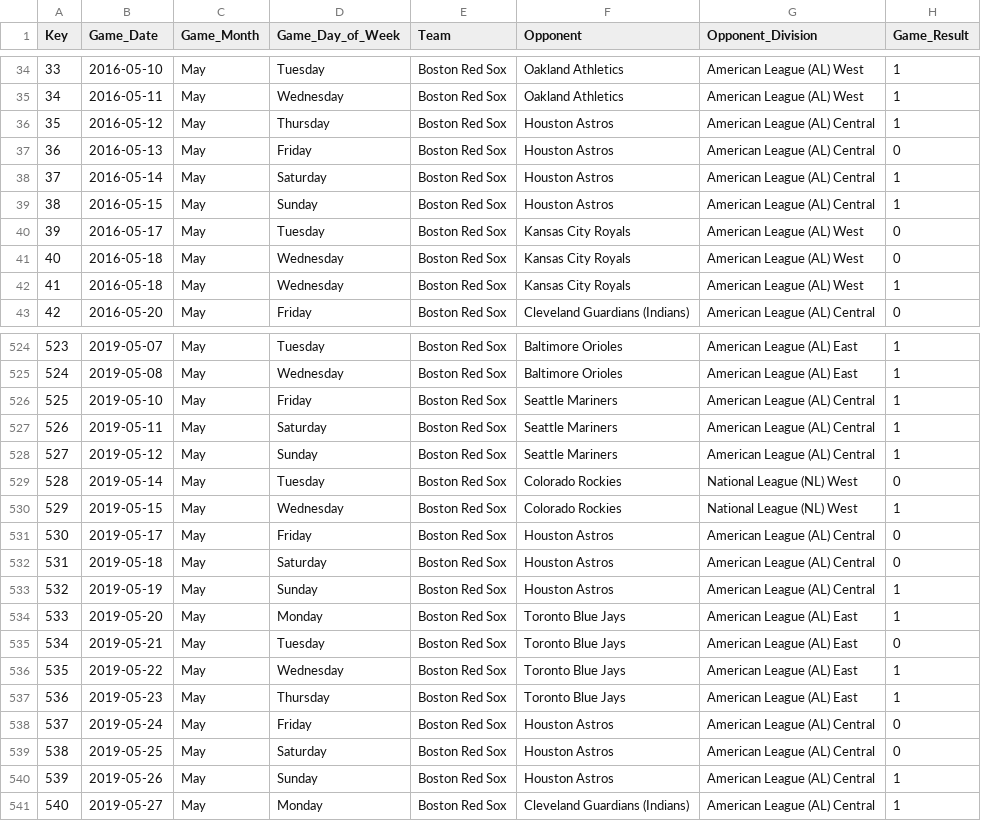
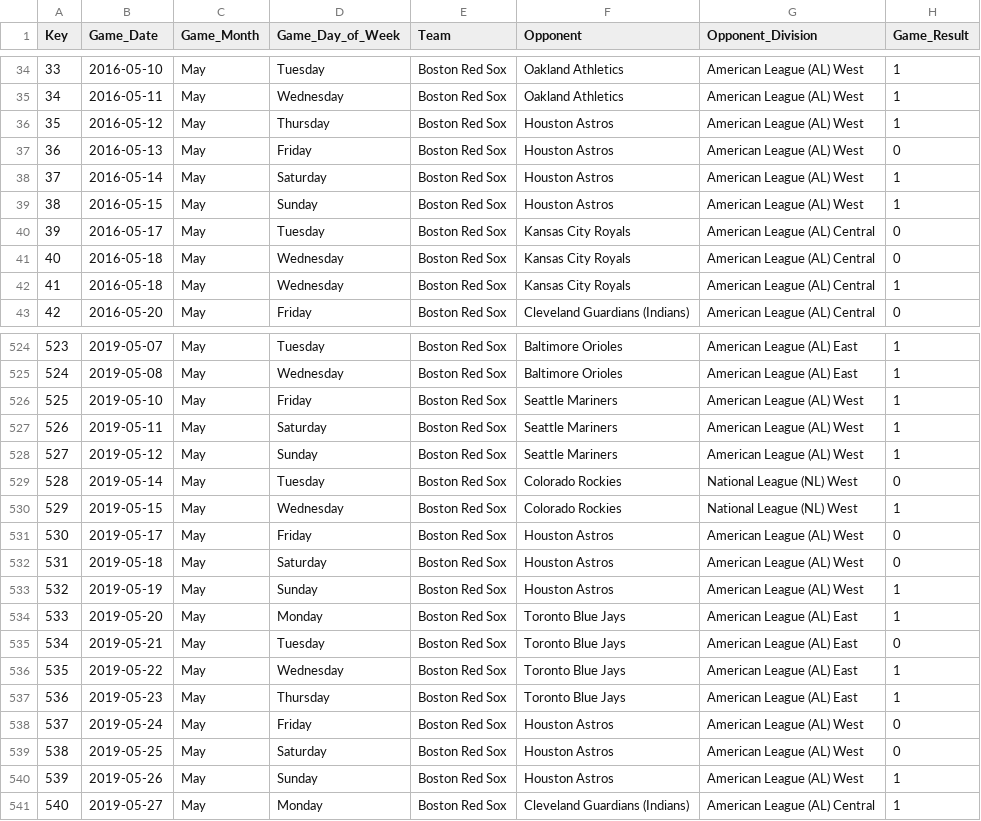
Before and after one commit to ocdqblog/Vertica, a CSV file: csv/BRS_2016_2021_ODMD_input.csv, drawn as a sheet; only a part is shown, gaps mark what is left out; the diff covers the shown part only.

```diff
--- a/csv/BRS_2016_2021_ODMD_input.csv
+++ b/csv/BRS_2016_2021_ODMD_input.csv
@@ -35,9 +35,9 @@ Key,Game_Date,Game_Month,Game_Day_of_Week,Team,Opponent,Opponent_Division,Game_R
 34,2016-05-11,May,Wednesday,Boston Red Sox,Oakland Athletics,American League (AL) West,1
-35,2016-05-12,May,Thursday,Boston Red Sox,Houston Astros,American League (AL) Central,1
-36,2016-05-13,May,Friday,Boston Red Sox,Houston Astros,American League (AL) Central,0
-37,2016-05-14,May,Saturday,Boston Red Sox,Houston Astros,American League (AL) Central,1
-38,2016-05-15,May,Sunday,Boston Red Sox,Houston Astros,American League (AL) Central,1
-39,2016-05-17,May,Tuesday,Boston Red Sox,Kansas City Royals,American League (AL) West,0
-40,2016-05-18,May,Wednesday,Boston Red Sox,Kansas City Royals,American League (AL) West,0
-41,2016-05-18,May,Wednesday,Boston Red Sox,Kansas City Royals,American League (AL) West,1
+35,2016-05-12,May,Thursday,Boston Red Sox,Houston Astros,American League (AL) West,1
+36,2016-05-13,May,Friday,Boston Red Sox,Houston Astros,American League (AL) West,0
+37,2016-05-14,May,Saturday,Boston Red Sox,Houston Astros,American League (AL) West,1
+38,2016-05-15,May,Sunday,Boston Red Sox,Houston Astros,American League (AL) West,1
+39,2016-05-17,May,Tuesday,Boston Red Sox,Kansas City Royals,American League (AL) Central,0
+40,2016-05-18,May,Wednesday,Boston Red Sox,Kansas City Royals,American League (AL) Central,0
+41,2016-05-18,May,Wednesday,Boston Red Sox,Kansas City Royals,American League (AL) Central,1
 42,2016-05-20,May,Friday,Boston Red Sox,Cleveland Guardians (Indians),American League (AL) Central,0
@@ -525,10 +525,10 @@ Key,Game_Date,Game_Month,Game_Day_of_Week,Team,Opponent,Opponent_Division,Game_R
 524,2019-05-08,May,Wednesday,Boston Red Sox,Baltimore Orioles,American League (AL) East,1
-525,2019-05-10,May,Friday,Boston Red Sox,Seattle Mariners,American League (AL) Central,1
-526,2019-05-11,May,Saturday,Boston Red Sox,Seattle Mariners,American League (AL) Central,1
-527,2019-05-12,May,Sunday,Boston Red Sox,Seattle Mariners,American League (AL) Central,1
+525,2019-05-10,May,Friday,Boston Red Sox,Seattle Mariners,American League (AL) West,1
+526,2019-05-11,May,Saturday,Boston Red Sox,Seattle Mariners,American League (AL) West,1
+527,2019-05-12,May,Sunday,Boston Red Sox,Seattle Mariners,American League (AL) West,1
 528,2019-05-14,May,Tuesday,Boston Red Sox,Colorado Rockies,National League (NL) West,0
 529,2019-05-15,May,Wednesday,Boston Red Sox,Colorado Rockies,National League (NL) West,1
-530,2019-05-17,May,Friday,Boston Red Sox,Houston Astros,American League (AL) Central,0
-531,2019-05-18,May,Saturday,Boston Red Sox,Houston Astros,American League (AL) Central,0
-532,2019-05-19,May,Sunday,Boston Red Sox,Houston Astros,American League (AL) Central,1
+530,2019-05-17,May,Friday,Boston Red Sox,Houston Astros,American League (AL) West,0
+531,2019-05-18,May,Saturday,Boston Red Sox,Houston Astros,American League (AL) West,0
+532,2019-05-19,May,Sunday,Boston Red Sox,Houston Astros,American League (AL) West,1
 533,2019-05-20,May,Monday,Boston Red Sox,Toronto Blue Jays,American League (AL) East,1
@@ -537,5 +537,5 @@ Key,Game_Date,Game_Month,Game_Day_of_Week,Team,Opponent,Opponent_Division,Game_R
 536,2019-05-23,May,Thursday,Boston Red Sox,Toronto Blue Jays,American League (AL) East,1
-537,2019-05-24,May,Friday,Boston Red Sox,Houston Astros,American League (AL) Central,0
-538,2019-05-25,May,Saturday,Boston Red Sox,Houston Astros,American League (AL) Central,0
-539,2019-05-26,May,Sunday,Boston Red Sox,Houston Astros,American League (AL) Central,1
+537,2019-05-24,May,Friday,Boston Red Sox,Houston Astros,American League (AL) West,0
+538,2019-05-25,May,Saturday,Boston Red Sox,Houston Astros,American League (AL) West,0
+539,2019-05-26,May,Sunday,Boston Red Sox,Houston Astros,American League (AL) West,1
 540,2019-05-27,May,Monday,Boston Red Sox,Cleveland Guardians (Indians),American League (AL) Central,1
```
Also changed, not shown: 138 edited cells elsewhere in this file, csv/BRS_2016_2021_ODMD_profile.csv.
